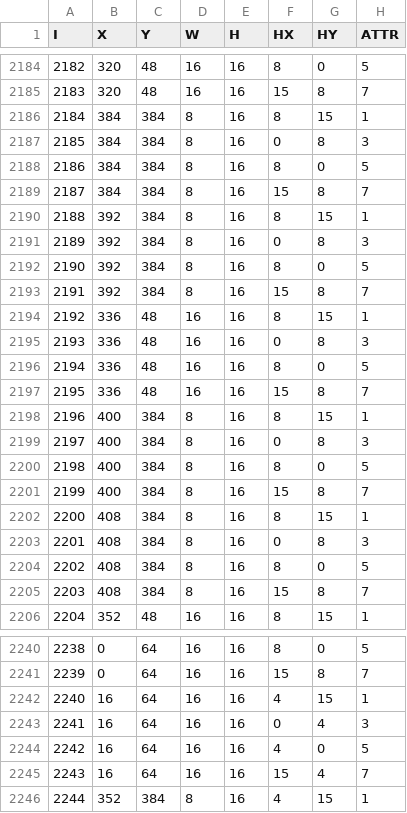
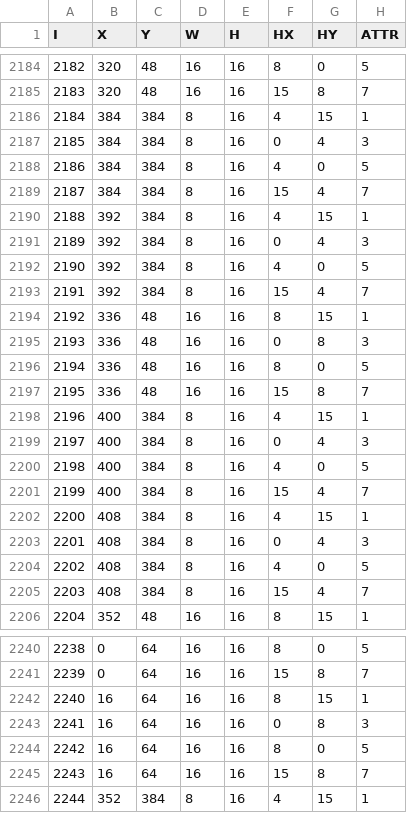
Before and after one commit to otya128/osb, a CSV file: SMILEBASIC/spdef.csv, drawn as a sheet; only a part is shown, gaps mark what is left out; the diff covers the shown part only.

Commit message:
fix spdef.csv (based on simple hash check)

```diff
--- a/SMILEBASIC/spdef.csv
+++ b/SMILEBASIC/spdef.csv
@@ -2185,10 +2185,10 @@ I,X,Y,W,H,HX,HY,ATTR
 2183,320,48,16,16,15,8,7
-2184,384,384,8,16,8,15,1
-2185,384,384,8,16,0,8,3
-2186,384,384,8,16,8,0,5
-2187,384,384,8,16,15,8,7
-2188,392,384,8,16,8,15,1
-2189,392,384,8,16,0,8,3
-2190,392,384,8,16,8,0,5
-2191,392,384,8,16,15,8,7
+2184,384,384,8,16,4,15,1
+2185,384,384,8,16,0,4,3
+2186,384,384,8,16,4,0,5
+2187,384,384,8,16,15,4,7
+2188,392,384,8,16,4,15,1
+2189,392,384,8,16,0,4,3
+2190,392,384,8,16,4,0,5
+2191,392,384,8,16,15,4,7
 2192,336,48,16,16,8,15,1
@@ -2197,10 +2197,10 @@ I,X,Y,W,H,HX,HY,ATTR
 2195,336,48,16,16,15,8,7
-2196,400,384,8,16,8,15,1
-2197,400,384,8,16,0,8,3
-2198,400,384,8,16,8,0,5
-2199,400,384,8,16,15,8,7
-2200,408,384,8,16,8,15,1
-2201,408,384,8,16,0,8,3
-2202,408,384,8,16,8,0,5
-2203,408,384,8,16,15,8,7
+2196,400,384,8,16,4,15,1
+2197,400,384,8,16,0,4,3
+2198,400,384,8,16,4,0,5
+2199,400,384,8,16,15,4,7
+2200,408,384,8,16,4,15,1
+2201,408,384,8,16,0,4,3
+2202,408,384,8,16,4,0,5
+2203,408,384,8,16,15,4,7
 2204,352,48,16,16,8,15,1
@@ -2241,6 +2241,6 @@ I,X,Y,W,H,HX,HY,ATTR
 2239,0,64,16,16,15,8,7
-2240,16,64,16,16,4,15,1
-2241,16,64,16,16,0,4,3
-2242,16,64,16,16,4,0,5
-2243,16,64,16,16,15,4,7
+2240,16,64,16,16,8,15,1
+2241,16,64,16,16,0,8,3
+2242,16,64,16,16,8,0,5
+2243,16,64,16,16,15,8,7
 2244,352,384,8,16,4,15,1
```
Also changed, not shown: 46 edited cells elsewhere in this file.
